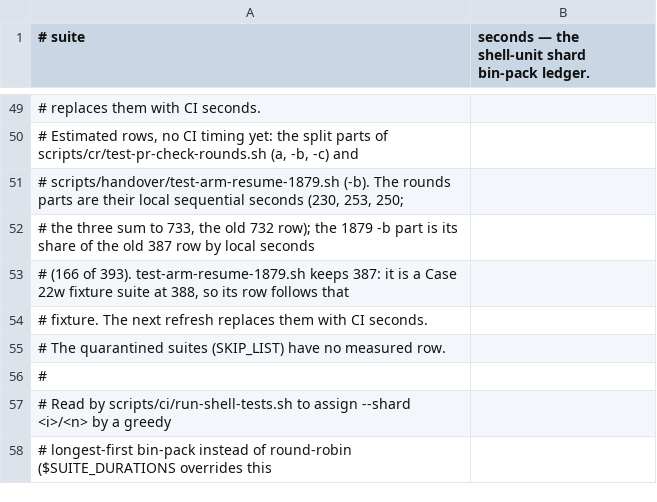
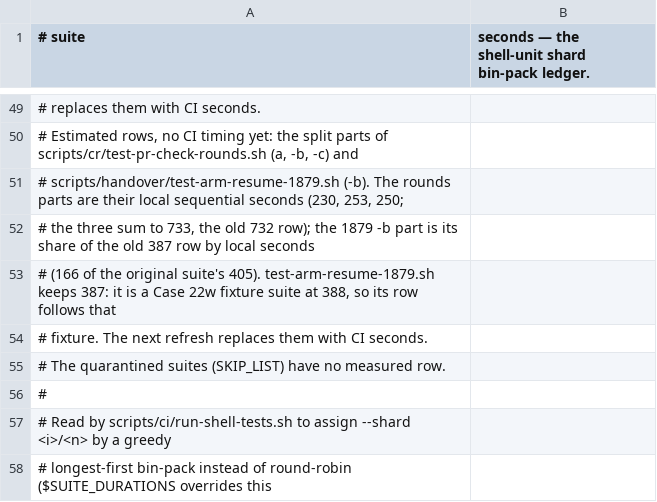
Before and after one commit to yotamleo-org/Himmel, a TSV file: scripts/ci/suite-durations.tsv, drawn as a sheet; only a part is shown, gaps mark what is left out; the diff names each change by its address in the sheet, - before the commit and + after, or states it on an @@ line.

```diff
--- a/scripts/ci/suite-durations.tsv
+++ b/scripts/ci/suite-durations.tsv
-A53 (# suite): …(166 of 393). test-arm-resume-1879.sh keeps…
+A53 (# suite): …(166 of the original suite's 405). test-arm-resume-1879.sh keeps…
```
Also changed, not shown: scripts/ci/suite-tiers.tsv, 3 other files.
